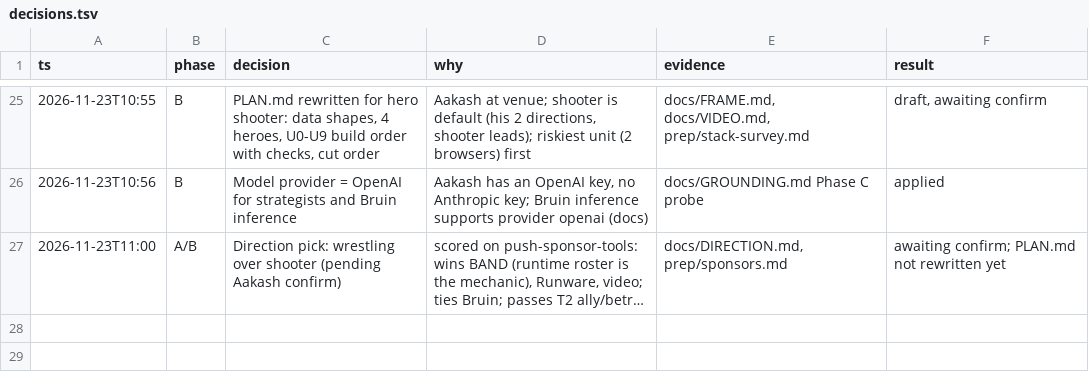
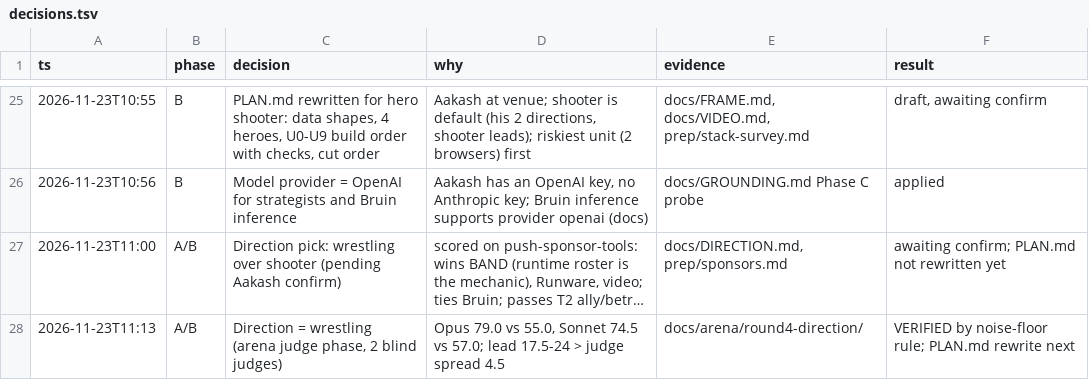
Before and after one commit to vidiyala99/heel-turn, a TSV file: docs/decisions.tsv, drawn as a sheet; only a part is shown, gaps mark what is left out; long unchanged cells end in …; the diff names each change by its address in the sheet, - before the commit and + after, or states it on an @@ line.

```diff
--- a/docs/decisions.tsv
+++ b/docs/decisions.tsv
+row 28: 2026-11-23T11:13 | A/B | Direction = wrestling (arena judge phase, 2 blind judges) | Opus 79.0 vs 55.0, Sonnet 74.5 vs 57.0; lead 17.5-24 > judge spread 4.5 | docs/arena/round4-direction/ | VERIFIED by noise-floor rule; PLAN.md rewrite next
```
Also changed, not shown: 4 other files.
